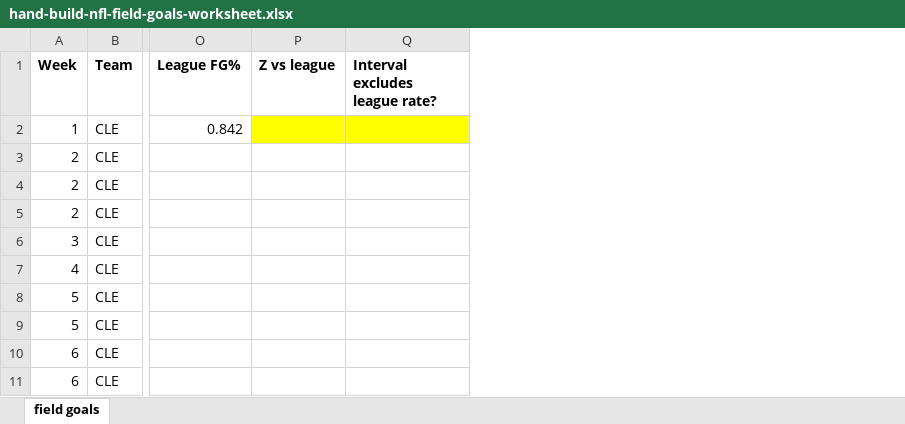
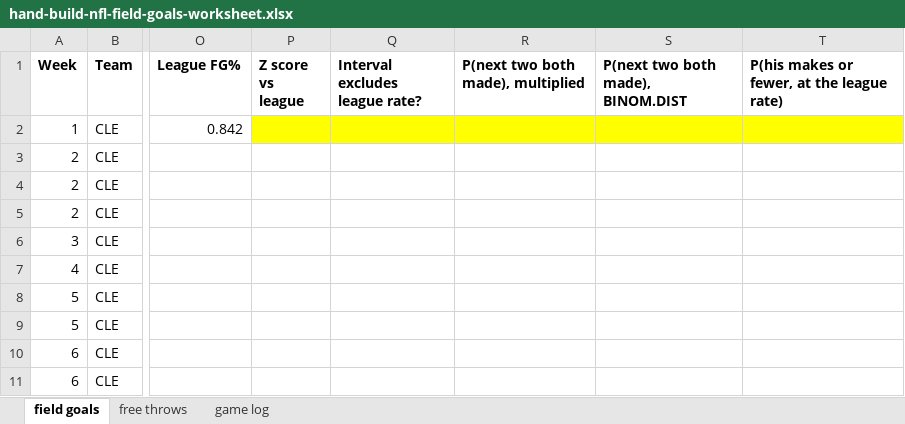
Before and after one commit to jackdav1/spax402-template, an Excel workbook: weeks/week02/data/hand-build-nfl-field-goals-worksheet.xlsx, sheet field goals, drawn as a sheet; only a part is shown, gaps mark what is left out; values as stored, in another font and other column widths than the file's, no borders; conditional formats not drawn; removed rows and columns are numbered as before the commit, all else as after; the diff covers the shown part only; the diff names each change by its address in the sheet, - before the commit and + after, or states it on an @@ line.

Commit message:
Ship the three-sheet Week 2 worksheet, and put the deadline back on Tuesday
The Thursday hand-build now carries the two examples that used to live only on slides,
Anderson's four Finals free throws and Durant's 2010-11 game log, so students have
something to fill in rather than watch. The README gets a section per sheet.

The due date had reverted to Monday, September 7, which is Labor Day. A script rewrote
course-schedule.json from a stale read and took the objectives block with it.

```diff
--- a/weeks/week02/data/hand-build-nfl-field-goals-worksheet.xlsx (sheet field goals)
+++ b/weeks/week02/data/hand-build-nfl-field-goals-worksheet.xlsx (sheet field goals)
+sheet tab: free throws
+sheet tab: game log
-column P (Z vs league), empty
+column P (Z score vs league), empty
+column R, row 1: P(next two both made), multiplied
+column S, row 1: P(next two both made), BINOM.DIST
+column T, row 1: P(his makes or fewer, at the league rate)
```
Also changed, not shown: 1 edited cell elsewhere in this sheet, 3 other files.
